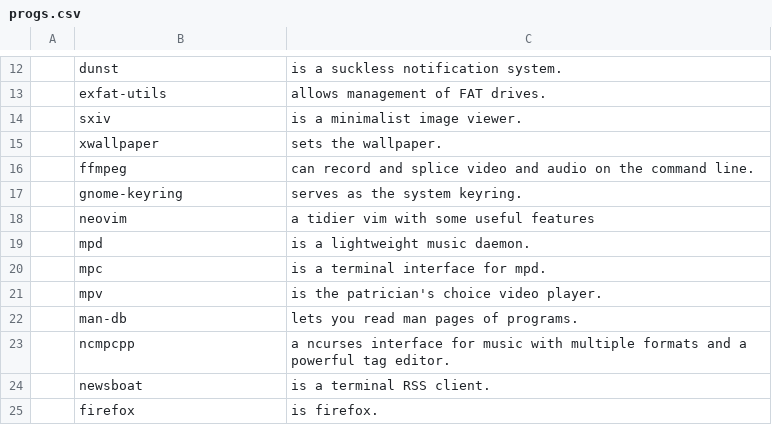
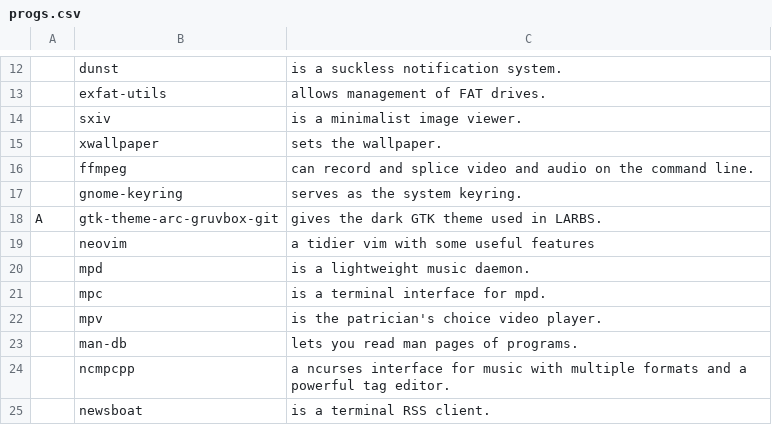
Before and after one commit to koeroglu/ARBS, a CSV file: progs.csv, drawn as a sheet; only a part is shown, gaps mark what is left out; the shorter side is filled out with more unchanged rows; the diff names each change by its address in the sheet, - before the commit and + after, or states it on an @@ line.

Commit message:
Update progs.csv

```diff
--- a/progs.csv
+++ b/progs.csv
+row 18: A | gtk-theme-arc-gruvbox-git | gives the dark GTK theme used in LARBS.
```
